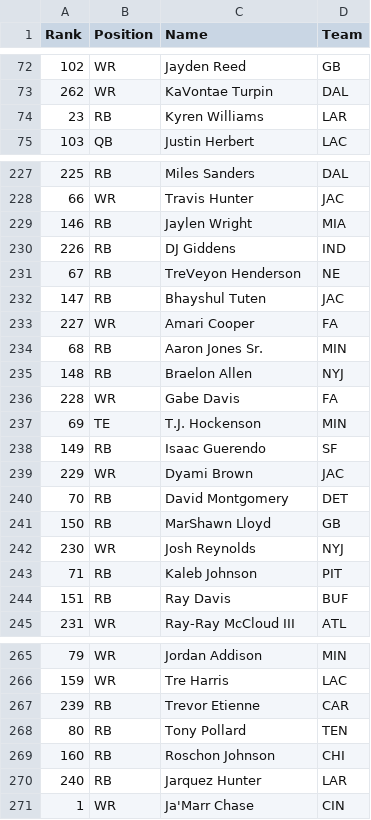
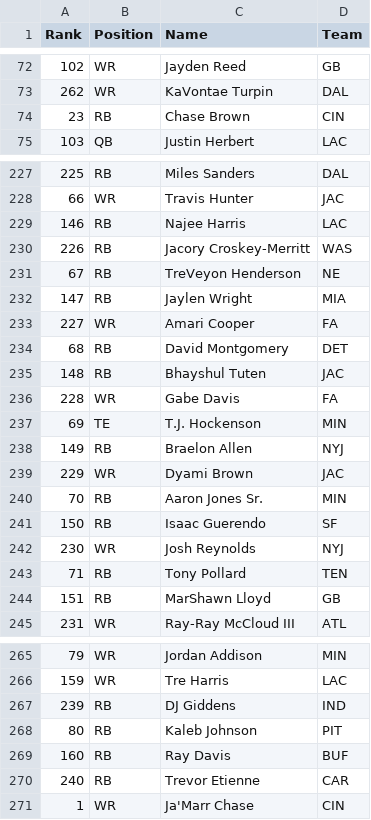
Before and after one commit to alexscardina/FFRankingsTool, a CSV file: server/rankings/espn-rankings.csv, drawn as a sheet; only a part is shown, gaps mark what is left out; the diff covers the shown part only.

```diff
--- a/server/rankings/espn-rankings.csv
+++ b/server/rankings/espn-rankings.csv
@@ -73,3 +73,3 @@ Rank,Position,Name,Team
 262,WR,KaVontae Turpin,DAL
-23,RB,Kyren Williams,LAR
+23,RB,Chase Brown,CIN
 103,QB,Justin Herbert,LAC
@@ -228,18 +228,18 @@ Rank,Position,Name,Team
 66,WR,Travis Hunter,JAC
-146,RB,Jaylen Wright,MIA
-226,RB,DJ Giddens,IND
+146,RB,Najee Harris,LAC
+226,RB,Jacory Croskey-Merritt,WAS
 67,RB,TreVeyon Henderson,NE
-147,RB,Bhayshul Tuten,JAC
+147,RB,Jaylen Wright,MIA
 227,WR,Amari Cooper,FA
-68,RB,Aaron Jones Sr.,MIN
-148,RB,Braelon Allen,NYJ
+68,RB,David Montgomery,DET
+148,RB,Bhayshul Tuten,JAC
 228,WR,Gabe Davis,FA
 69,TE,T.J. Hockenson,MIN
-149,RB,Isaac Guerendo,SF
+149,RB,Braelon Allen,NYJ
 229,WR,Dyami Brown,JAC
-70,RB,David Montgomery,DET
-150,RB,MarShawn Lloyd,GB
+70,RB,Aaron Jones Sr.,MIN
+150,RB,Isaac Guerendo,SF
 230,WR,Josh Reynolds,NYJ
-71,RB,Kaleb Johnson,PIT
-151,RB,Ray Davis,BUF
+71,RB,Tony Pollard,TEN
+151,RB,MarShawn Lloyd,GB
 231,WR,Ray-Ray McCloud III,ATL
@@ -266,6 +266,6 @@ Rank,Position,Name,Team
 159,WR,Tre Harris,LAC
-239,RB,Trevor Etienne,CAR
-80,RB,Tony Pollard,TEN
-160,RB,Roschon Johnson,CHI
-240,RB,Jarquez Hunter,LAR
+239,RB,DJ Giddens,IND
+80,RB,Kaleb Johnson,PIT
+160,RB,Ray Davis,BUF
+240,RB,Trevor Etienne,CAR
 1,WR,Ja'Marr Chase,CIN
```
Also changed, not shown: 66 edited cells elsewhere in this file, 5 other files.
